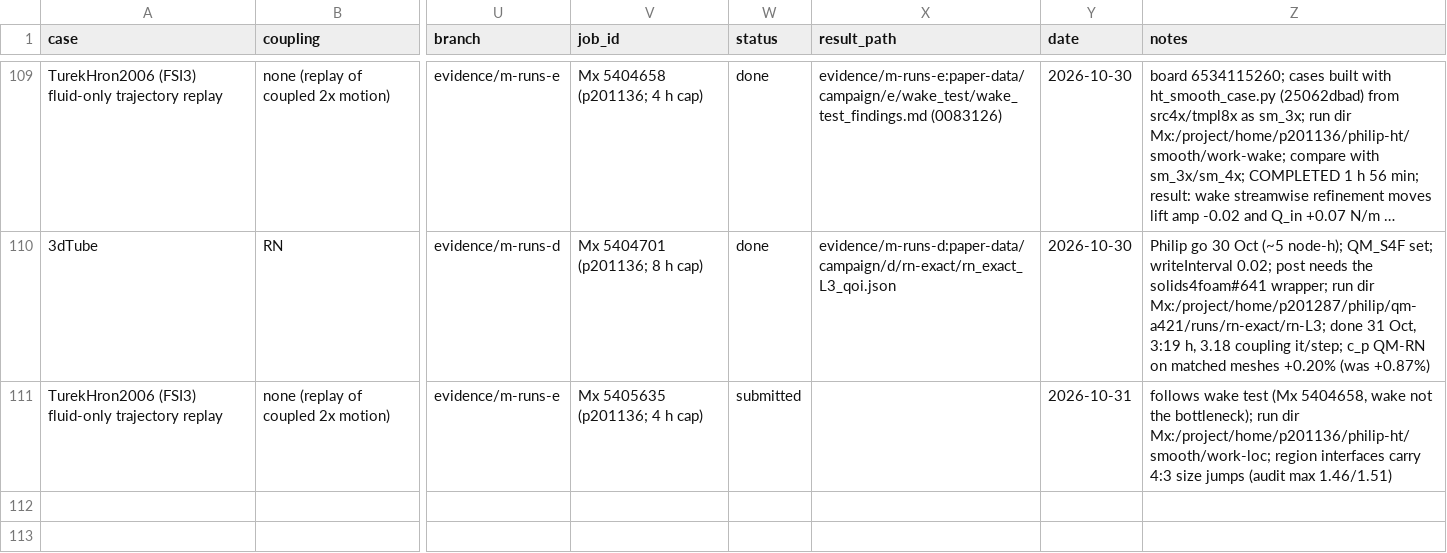
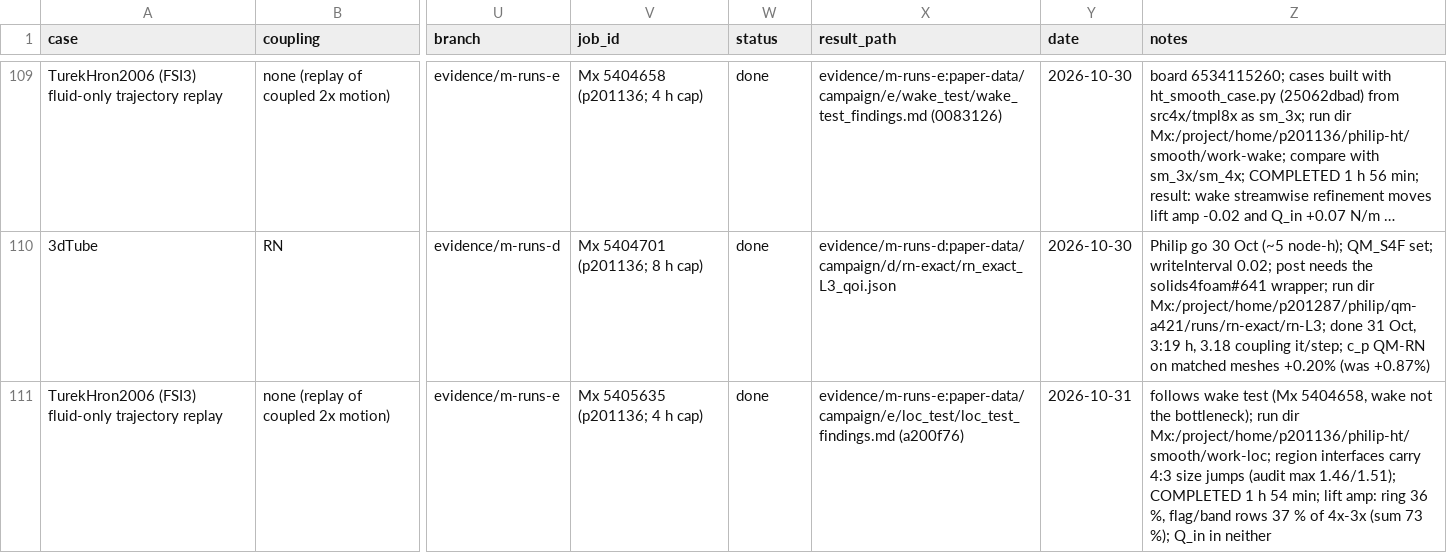
Before and after one commit to philipcardiff/paper-monolithic-fsi, a CSV file: campaign/registry/registry.csv, drawn as a sheet; only a part is shown, gaps mark what is left out; long unchanged cells end in …; the diff names each change by its address in the sheet, - before the commit and + after, or states it on an @@ line.

```diff
--- a/campaign/registry/registry.csv
+++ b/campaign/registry/registry.csv
-W111 (status): submitted
+W111 (status): done
-X111 (result_path): (empty)
+X111 (result_path): evidence/m-runs-e:paper-data/campaign/e/loc_test/loc_test_findings.md (a200f76)
-Z111 (notes): …(audit max 1.46/1.51)
+Z111 (notes): …(audit max 1.46/1.51); COMPLETED 1 h 54 min; lift amp: ring 36 %, flag/band rows 37 % of 4x-3x (sum 73 %); Q_in in neither
```
